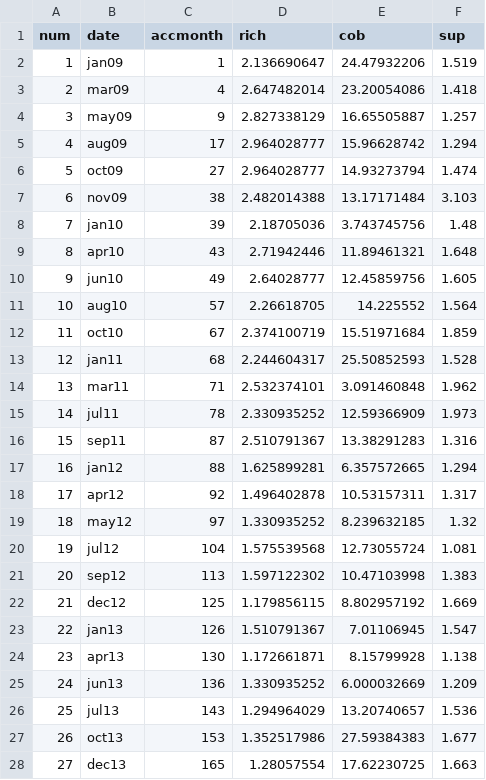
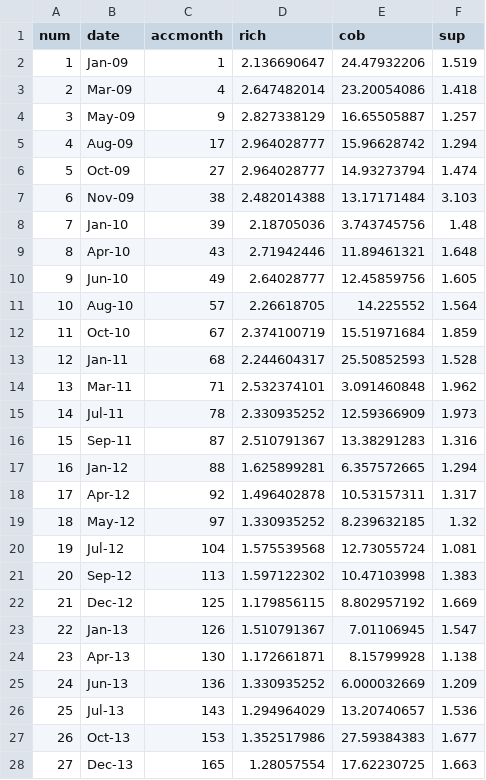
Before and after one commit to luisagranados/sinkholes, a CSV file: data/trend.csv, drawn as a sheet; only a part is shown; the diff covers the shown part only.

```diff
--- a/data/trend.csv
+++ b/data/trend.csv
@@ -1,28 +1,28 @@
 num,date,accmonth,rich,cob,sup
-1,jan09 ,1,2.136690647,24.47932206,1.519
-2,mar09 ,4,2.647482014,23.20054086,1.418
-3,may09 ,9,2.827338129,16.65505887,1.257
-4,aug09 ,17,2.964028777,15.96628742,1.294
-5,oct09 ,27,2.964028777,14.93273794,1.474
-6,nov09 ,38,2.482014388,13.17171484,3.103
-7,jan10 ,39,2.18705036,3.743745756,1.48
-8,apr10 ,43,2.71942446,11.89461321,1.648
-9,jun10 ,49,2.64028777,12.45859756,1.605
-10,aug10 ,57,2.26618705,14.225552,1.564
-11,oct10 ,67,2.374100719,15.51971684,1.859
-12,jan11 ,68,2.244604317,25.50852593,1.528
-13,mar11 ,71,2.532374101,3.091460848,1.962
-14,jul11 ,78,2.330935252,12.59366909,1.973
-15,sep11 ,87,2.510791367,13.38291283,1.316
-16,jan12 ,88,1.625899281,6.357572665,1.294
-17,apr12 ,92,1.496402878,10.53157311,1.317
-18,may12 ,97,1.330935252,8.239632185,1.32
-19,jul12 ,104,1.575539568,12.73055724,1.081
-20,sep12 ,113,1.597122302,10.47103998,1.383
-21,dec12 ,125,1.179856115,8.802957192,1.669
-22,jan13 ,126,1.510791367,7.01106945,1.547
-23,apr13 ,130,1.172661871,8.15799928,1.138
-24,jun13 ,136,1.330935252,6.000032669,1.209
-25,jul13 ,143,1.294964029,13.20740657,1.536
-26,oct13 ,153,1.352517986,27.59384383,1.677
-27,dec13 ,165,1.28057554,17.62230725,1.663
+1,Jan-09,1,2.136690647,24.47932206,1.519
+2,Mar-09,4,2.647482014,23.20054086,1.418
+3,May-09,9,2.827338129,16.65505887,1.257
+4,Aug-09,17,2.964028777,15.96628742,1.294
+5,Oct-09,27,2.964028777,14.93273794,1.474
+6,Nov-09,38,2.482014388,13.17171484,3.103
+7,Jan-10,39,2.18705036,3.743745756,1.48
+8,Apr-10,43,2.71942446,11.89461321,1.648
+9,Jun-10,49,2.64028777,12.45859756,1.605
+10,Aug-10,57,2.26618705,14.225552,1.564
+11,Oct-10,67,2.374100719,15.51971684,1.859
+12,Jan-11,68,2.244604317,25.50852593,1.528
+13,Mar-11,71,2.532374101,3.091460848,1.962
+14,Jul-11,78,2.330935252,12.59366909,1.973
+15,Sep-11,87,2.510791367,13.38291283,1.316
+16,Jan-12,88,1.625899281,6.357572665,1.294
+17,Apr-12,92,1.496402878,10.53157311,1.317
+18,May-12,97,1.330935252,8.239632185,1.32
+19,Jul-12,104,1.575539568,12.73055724,1.081
+20,Sep-12,113,1.597122302,10.47103998,1.383
+21,Dec-12,125,1.179856115,8.802957192,1.669
+22,Jan-13,126,1.510791367,7.01106945,1.547
+23,Apr-13,130,1.172661871,8.15799928,1.138
+24,Jun-13,136,1.330935252,6.000032669,1.209
+25,Jul-13,143,1.294964029,13.20740657,1.536
+26,Oct-13,153,1.352517986,27.59384383,1.677
+27,Dec-13,165,1.28057554,17.62230725,1.663
```
Also changed, not shown: 17 edited cells elsewhere in this file, data/depth.csv, data/richness.csv, 7 other files.
